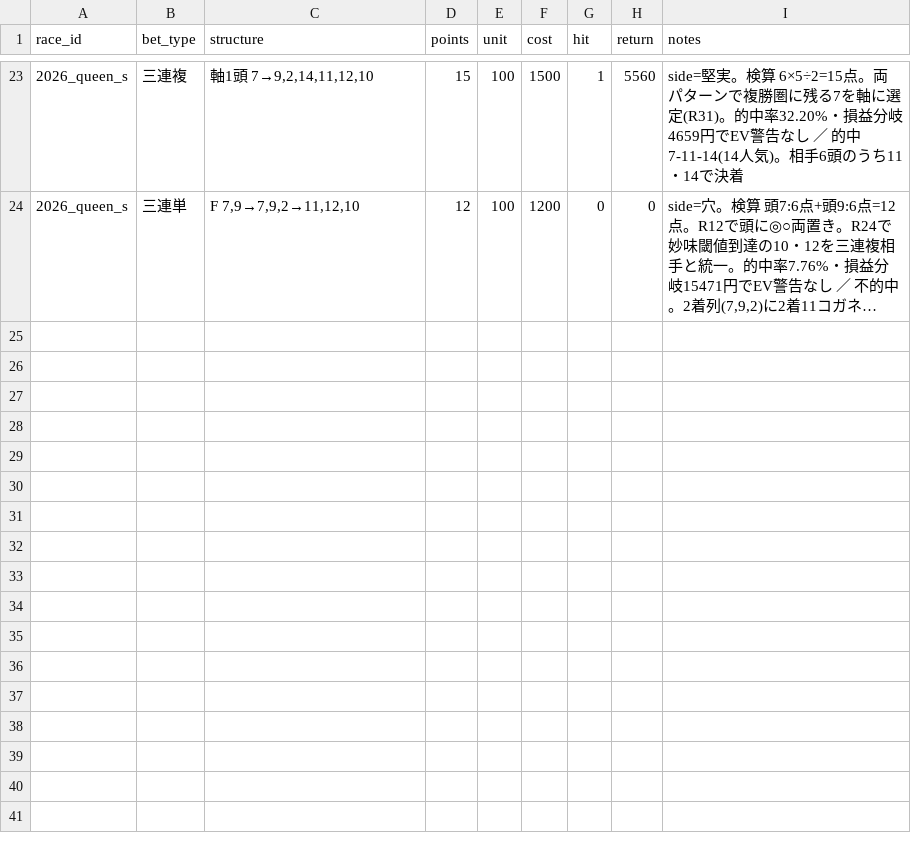
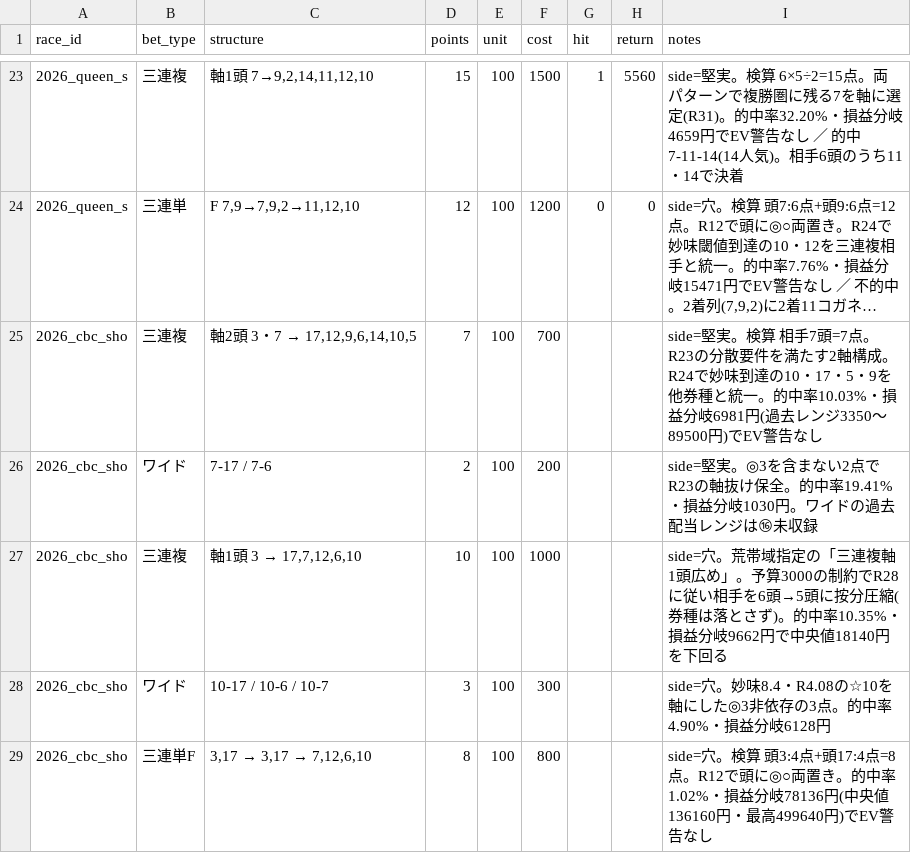
Before and after one commit to Atoyr/keiba, a CSV file: log/bets.csv, drawn as a sheet; only a part is shown, gaps mark what is left out; long unchanged cells end in …; the diff names each change by its address in the sheet, - before the commit and + after, or states it on an @@ line.

```diff
--- a/log/bets.csv
+++ b/log/bets.csv
+row 25: 2026_cbc_sho | 三連複 | 軸2頭 3・7 → 17,12,9,6,14,10,5 | 7 | 100 | 700 |  |  | side=堅実。検算 相手7頭=7点。R23の分散要件を満たす2軸構成。R24で妙味到達の10・17・5・9を他券種と統一。的中率10.03%・損益分岐6981円(過去レンジ3350〜89500円)でEV警告なし
+row 26: 2026_cbc_sho | ワイド | 7-17 / 7-6 | 2 | 100 | 200 |  |  | side=堅実。◎3を含まない2点でR23の軸抜け保全。的中率19.41%・損益分岐1030円。ワイドの過去配当レンジは⑯未収録
+row 27: 2026_cbc_sho | 三連複 | 軸1頭 3 → 17,7,12,6,10 | 10 | 100 | 1000 |  |  | side=穴。荒帯域指定の「三連複軸1頭広め」。予算3000の制約でR28に従い相手を6頭→5頭に按分圧縮(券種は落とさず)。的中率10.35%・損益分岐9662円で中央値18140円を下回る
+row 28: 2026_cbc_sho | ワイド | 10-17 / 10-6 / 10-7 | 3 | 100 | 300 |  |  | side=穴。妙味8.4・R4.08の☆10を軸にした◎3非依存の3点。的中率4.90%・損益分岐6128円
+row 29: 2026_cbc_sho | 三連単F | 3,17 → 3,17 → 7,12,6,10 | 8 | 100 | 800 |  |  | side=穴。検算 頭3:4点+頭17:4点=8点。R12で頭に◎○両置き。的中率1.02%・損益分岐78136円(中央値136160円・最高499640円)でEV警告なし
```
Also changed, not shown: log/races.csv, 2 other files.
